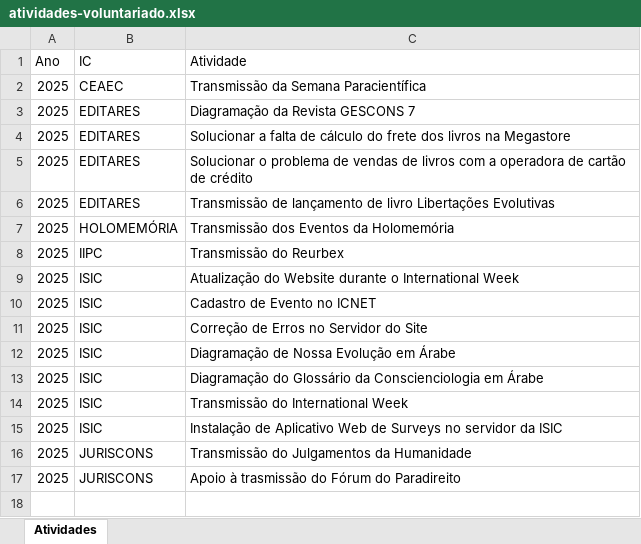
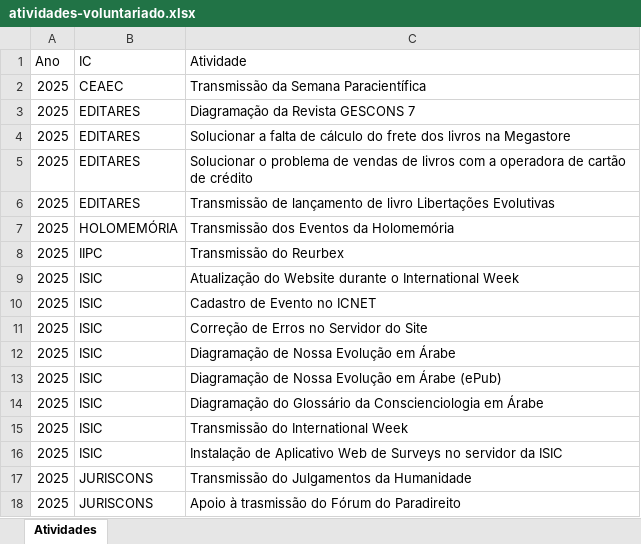
Before and after one commit to edusantana/autopesquisa-voluntariado-relatorio-2025, an Excel workbook: dados/atividades-voluntariado.xlsx, sheet Atividades, drawn as a sheet; values as stored, in another font and other column widths than the file's, no borders; the diff names each change by its address in the sheet, - before the commit and + after, or states it on an @@ line.

```diff
--- a/dados/atividades-voluntariado.xlsx (sheet Atividades)
+++ b/dados/atividades-voluntariado.xlsx (sheet Atividades)
+row 13: 2025 | ISIC | Diagramação de Nossa Evolução em Árabe (ePub)
```
Also changed, not shown: dados/campo.xlsx, 47 other files.
